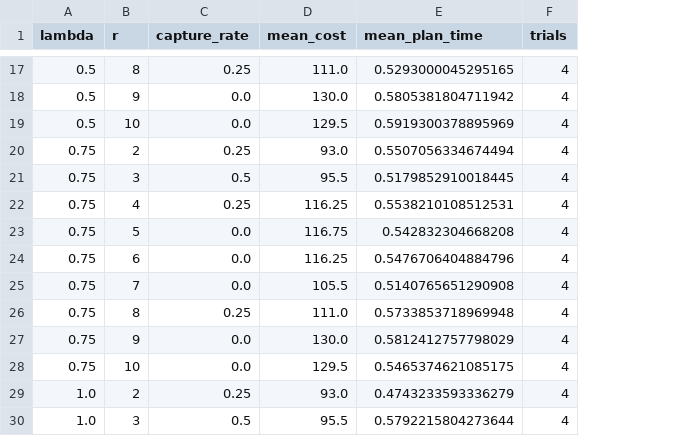
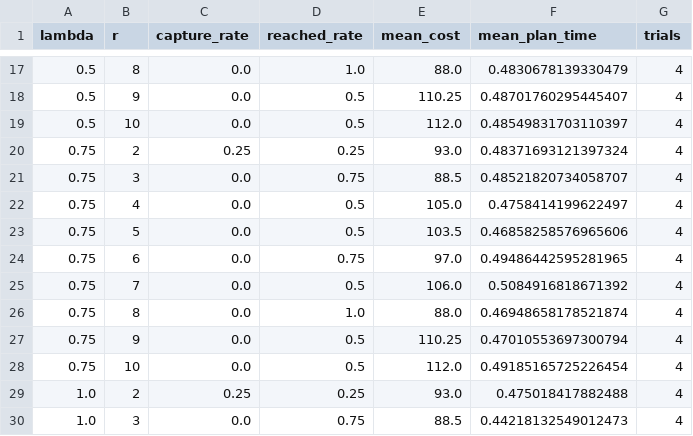
Before and after one commit to m-akma1/IF1220_D_Star_Lite_Variant, a CSV file: data/summary.csv, drawn as a sheet; only a part is shown, gaps mark what is left out; addresses are those after the commit; the diff covers the shown part only; the diff names each change by its address in the sheet, - before the commit and + after, or states it on an @@ line.

```diff
--- a/data/summary.csv
+++ b/data/summary.csv
+column D (reached_rate), rows 17-30: 1.0 | 0.5 | 0.5 | 0.25 | 0.75 | 0.5 | 0.5 | 0.75 | 0.5 | 1.0 | 0.5 | 0.5 | 0.25 | 0.75
-C17 (capture_rate): 0.25
+C17 (capture_rate): 0.0
-E17 (mean_cost): 111.0
+E17 (mean_cost): 88.0
-F17 (mean_plan_time): 0.5293000045295165
+F17 (mean_plan_time): 0.4830678139330479
-E18 (mean_cost): 130.0
+E18 (mean_cost): 110.25
-F18 (mean_plan_time): 0.5805381804711942
+F18 (mean_plan_time): 0.48701760295445407
-E19 (mean_cost): 129.5
+E19 (mean_cost): 112.0
-F19 (mean_plan_time): 0.5919300378895969
+F19 (mean_plan_time): 0.48549831703110397
-F20 (mean_plan_time): 0.5507056334674494
+F20 (mean_plan_time): 0.48371693121397324
-C21 (capture_rate): 0.5
+C21 (capture_rate): 0.0
-E21 (mean_cost): 95.5
+E21 (mean_cost): 88.5
-F21 (mean_plan_time): 0.5179852910018445
+F21 (mean_plan_time): 0.48521820734058707
-C22 (capture_rate): 0.25
+C22 (capture_rate): 0.0
-E22 (mean_cost): 116.25
+E22 (mean_cost): 105.0
-F22 (mean_plan_time): 0.5538210108512531
+F22 (mean_plan_time): 0.4758414199622497
-E23 (mean_cost): 116.75
+E23 (mean_cost): 103.5
-F23 (mean_plan_time): 0.542832304668208
+F23 (mean_plan_time): 0.46858258576965606
-E24 (mean_cost): 116.25
+E24 (mean_cost): 97.0
-F24 (mean_plan_time): 0.5476706404884796
+F24 (mean_plan_time): 0.49486442595281965
-E25 (mean_cost): 105.5
+E25 (mean_cost): 106.0
-F25 (mean_plan_time): 0.5140765651290908
+F25 (mean_plan_time): 0.5084916818671392
-C26 (capture_rate): 0.25
+C26 (capture_rate): 0.0
-E26 (mean_cost): 111.0
+E26 (mean_cost): 88.0
-F26 (mean_plan_time): 0.5733853718969948
+F26 (mean_plan_time): 0.46948658178521874
-E27 (mean_cost): 130.0
+E27 (mean_cost): 110.25
-F27 (mean_plan_time): 0.5812412757798029
+F27 (mean_plan_time): 0.47010553697300794
-E28 (mean_cost): 129.5
+E28 (mean_cost): 112.0
-F28 (mean_plan_time): 0.5465374621085175
+F28 (mean_plan_time): 0.49185165725226454
-F29 (mean_plan_time): 0.4743233593336279
+F29 (mean_plan_time): 0.475018417882488
-C30 (capture_rate): 0.5
+C30 (capture_rate): 0.0
-E30 (mean_cost): 95.5
+E30 (mean_cost): 88.5
-F30 (mean_plan_time): 0.5792215804273644
+F30 (mean_plan_time): 0.44218132549012473
```
Also changed, not shown: 87 edited cells elsewhere in this file, data/experiment_results.csv, 6 other files.
